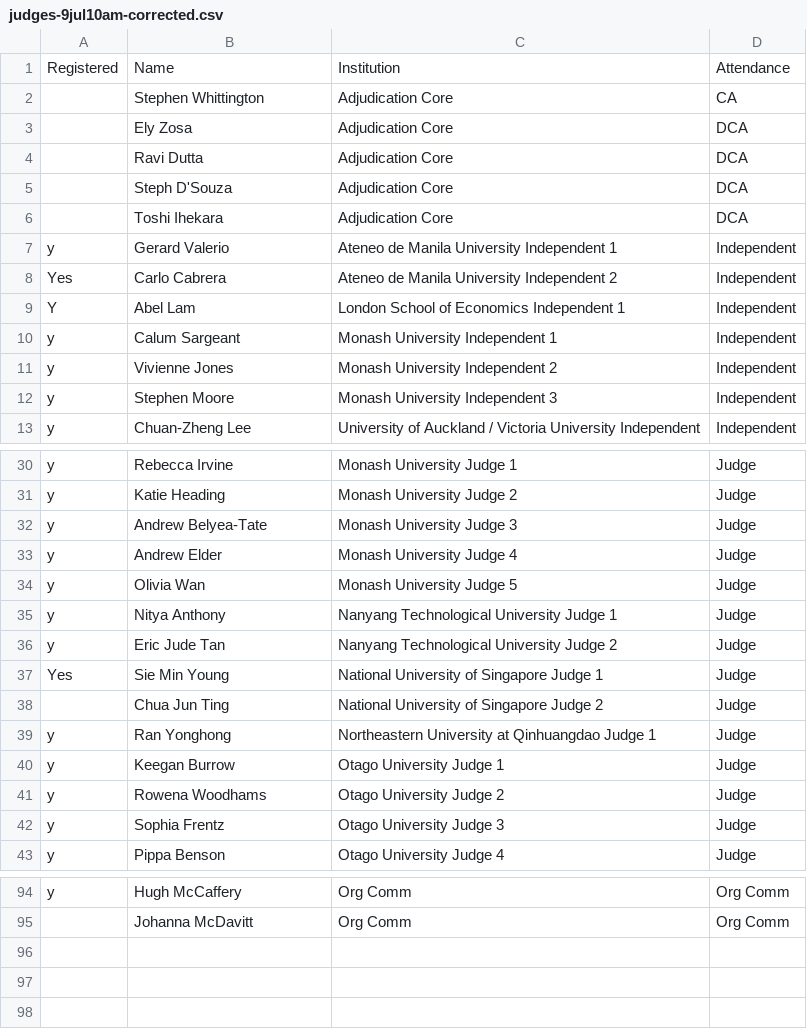
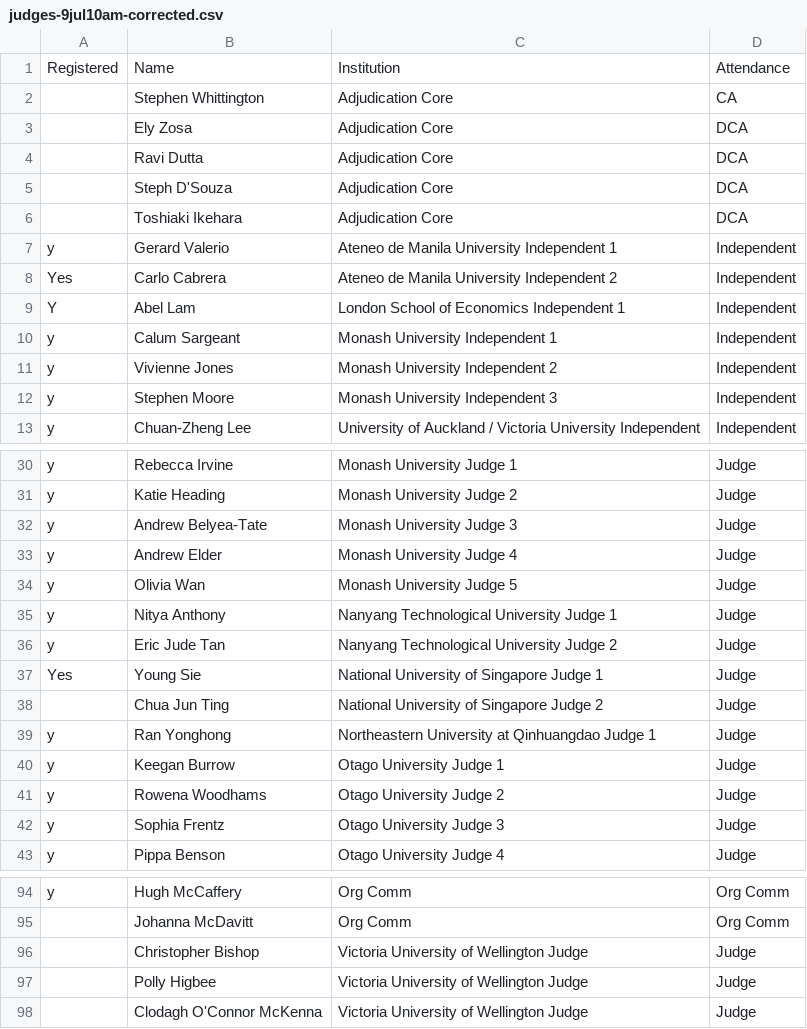
Before and after one commit to TabbycatDebate/tabbycat, a CSV file: src/data/vic2012/judges-9jul10am-corrected.csv, drawn as a sheet; only a part is shown, gaps mark what is left out.

```diff
--- a/src/data/vic2012/judges-9jul10am-corrected.csv
+++ b/src/data/vic2012/judges-9jul10am-corrected.csv
@@ -5,3 +5,3 @@ Registered,Name,Institution,Attendance
 ,Steph D'Souza,Adjudication Core,DCA
-,Toshi Ihekara,Adjudication Core,DCA
+,Toshiaki Ikehara,Adjudication Core,DCA
 y,Gerard Valerio,Ateneo de Manila University Independent 1,Independent
@@ -36,3 +36,3 @@ y,Nitya Anthony,Nanyang Technological University Judge 1,Judge
 y,Eric Jude Tan,Nanyang Technological University Judge 2,Judge
-Yes,Sie Min Young,National University of Singapore Judge 1,Judge
+Yes,Young Sie,National University of Singapore Judge 1,Judge
 ,Chua Jun Ting,National University of Singapore Judge 2,Judge
@@ -95 +95,4 @@ y,Hugh McCaffery,Org Comm,Org Comm
 ,Johanna McDavitt,Org Comm,Org Comm
+,Christopher Bishop,Victoria University of Wellington Judge,Judge
+,Polly Higbee,Victoria University of Wellington Judge,Judge
+,Clodagh O'Connor McKenna,Victoria University of Wellington Judge,Judge
```
Also changed, not shown: 2 other files.
